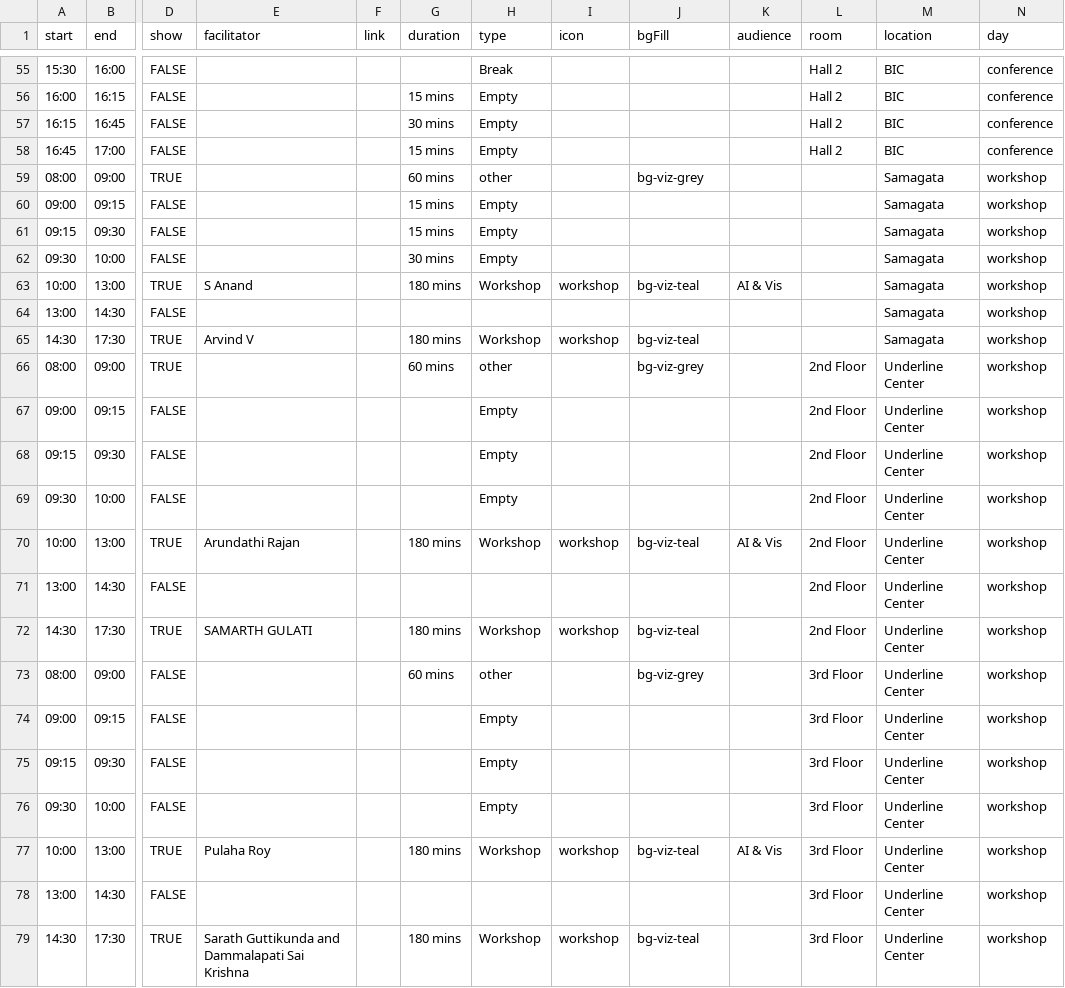
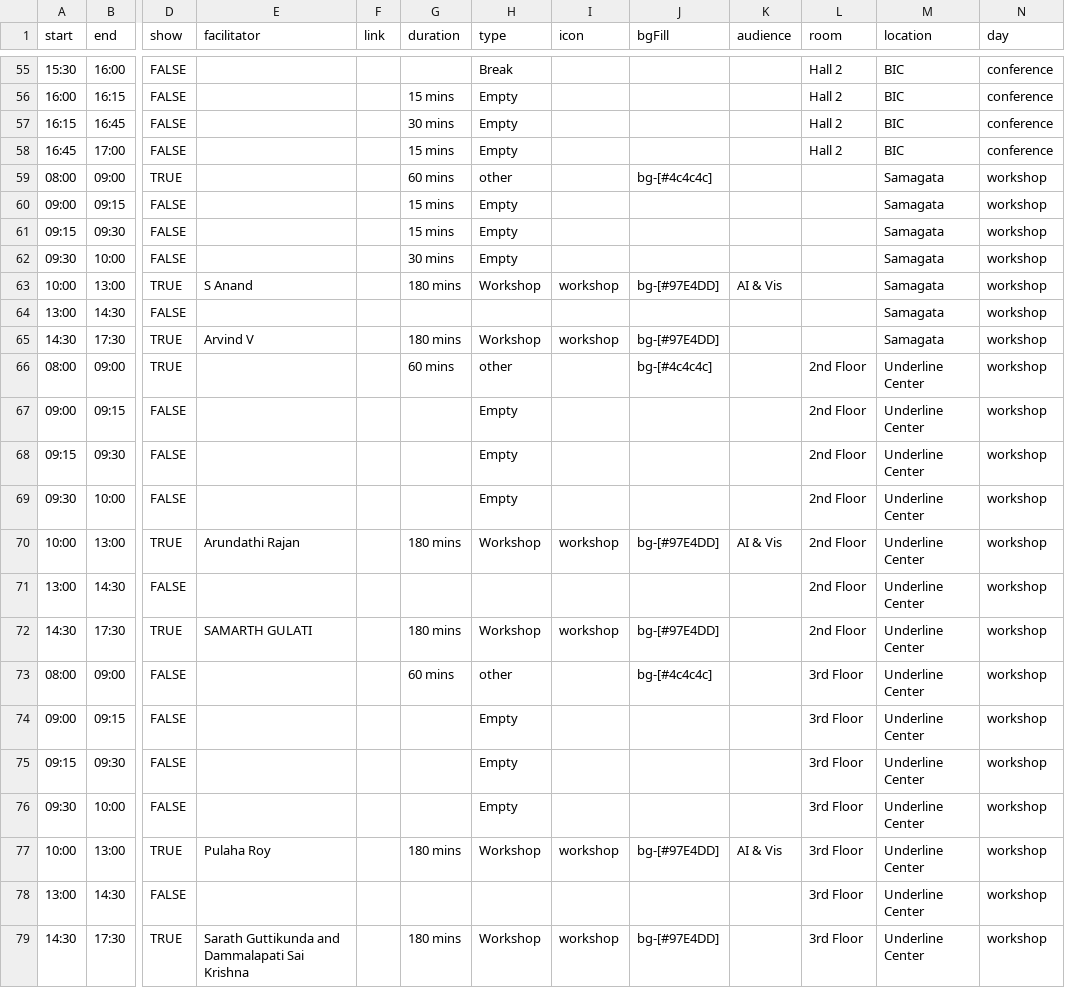
Before and after one commit to vizchitra/vizchitra.github.io, a CSV file: src/lib/data/agenda.csv, drawn as a sheet; only a part is shown, gaps mark what is left out; the diff covers the shown part only; the diff names each change by its address in the sheet, - before the commit and + after, or states it on an @@ line.

```diff
--- a/src/lib/data/agenda.csv
+++ b/src/lib/data/agenda.csv
-J59 (bgFill): bg-viz-grey
+J59 (bgFill): bg-[#4c4c4c]
-J63 (bgFill): bg-viz-teal
+J63 (bgFill): bg-[#97E4DD]
-J65 (bgFill): bg-viz-teal
+J65 (bgFill): bg-[#97E4DD]
-J66 (bgFill): bg-viz-grey
+J66 (bgFill): bg-[#4c4c4c]
-J70 (bgFill): bg-viz-teal
+J70 (bgFill): bg-[#97E4DD]
-J72 (bgFill): bg-viz-teal
+J72 (bgFill): bg-[#97E4DD]
-J73 (bgFill): bg-viz-grey
+J73 (bgFill): bg-[#4c4c4c]
-J77 (bgFill): bg-viz-teal
+J77 (bgFill): bg-[#97E4DD]
-J79 (bgFill): bg-viz-teal
+J79 (bgFill): bg-[#97E4DD]
```
Also changed, not shown: 25 edited cells elsewhere in this file, 1 other file.
